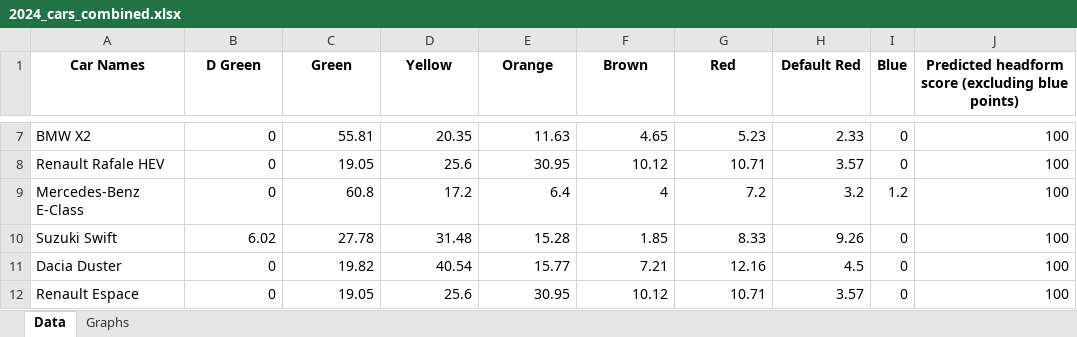
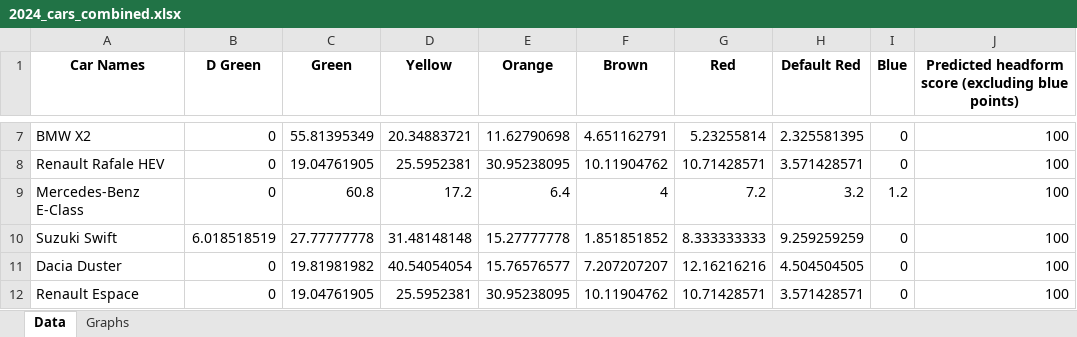
Before and after one commit to Gautham-BV/Euro-NCAP, an Excel workbook: Extracted Data/VRU Headform (UC) - Color-wise Data & Graphs/2024_cars_combined.xlsx, sheet Data, drawn as a sheet; only a part is shown, gaps mark what is left out; values as stored, in another font and other column widths than the file's, no borders; the diff covers the shown part only; the diff names each change by its address in the sheet, - before the commit and + after, or states it on an @@ line.

```diff
--- a/Extracted Data/VRU Headform (UC) - Color-wise Data & Graphs/2024_cars_combined.xlsx (sheet Data)
+++ b/Extracted Data/VRU Headform (UC) - Color-wise Data & Graphs/2024_cars_combined.xlsx (sheet Data)
-C7 (Green): 55.81
+C7 (Green): 55.81395349
-D7 (Yellow): 20.35
+D7 (Yellow): 20.34883721
-E7 (Orange): 11.63
+E7 (Orange): 11.62790698
-F7 (Brown): 4.65
+F7 (Brown): 4.651162791
-G7 (Red): 5.23
+G7 (Red): 5.23255814
-H7 (Default Red): 2.33
+H7 (Default Red): 2.325581395
-C8 (Green): 19.05
+C8 (Green): 19.04761905
-D8 (Yellow): 25.6
+D8 (Yellow): 25.5952381
-E8 (Orange): 30.95
+E8 (Orange): 30.95238095
-F8 (Brown): 10.12
+F8 (Brown): 10.11904762
-G8 (Red): 10.71
+G8 (Red): 10.71428571
-H8 (Default Red): 3.57
+H8 (Default Red): 3.571428571
-B10 (D Green): 6.02
+B10 (D Green): 6.018518519
-C10 (Green): 27.78
+C10 (Green): 27.77777778
-D10 (Yellow): 31.48
+D10 (Yellow): 31.48148148
-E10 (Orange): 15.28
+E10 (Orange): 15.27777778
-F10 (Brown): 1.85
+F10 (Brown): 1.851851852
-G10 (Red): 8.33
+G10 (Red): 8.333333333
-H10 (Default Red): 9.26
+H10 (Default Red): 9.259259259
-C11 (Green): 19.82
+C11 (Green): 19.81981982
-D11 (Yellow): 40.54
+D11 (Yellow): 40.54054054
-E11 (Orange): 15.77
+E11 (Orange): 15.76576577
-F11 (Brown): 7.21
+F11 (Brown): 7.207207207
-G11 (Red): 12.16
+G11 (Red): 12.16216216
-H11 (Default Red): 4.5
+H11 (Default Red): 4.504504505
-C12 (Green): 19.05
+C12 (Green): 19.04761905
-D12 (Yellow): 25.6
+D12 (Yellow): 25.5952381
-E12 (Orange): 30.95
+E12 (Orange): 30.95238095
-F12 (Brown): 10.12
+F12 (Brown): 10.11904762
-G12 (Red): 10.71
+G12 (Red): 10.71428571
-H12 (Default Red): 3.57
+H12 (Default Red): 3.571428571
```
Also changed, not shown: 49 edited cells elsewhere in this sheet, charts or pictures, Extracted Data/VRU Headform (UC) - Color-wise Data & Graphs/2020_cars_combined.xlsx, Extracted Data/VRU Headform (UC) - Color-wise Data & Graphs/2022_cars_combined.xlsx, 2 other files.
